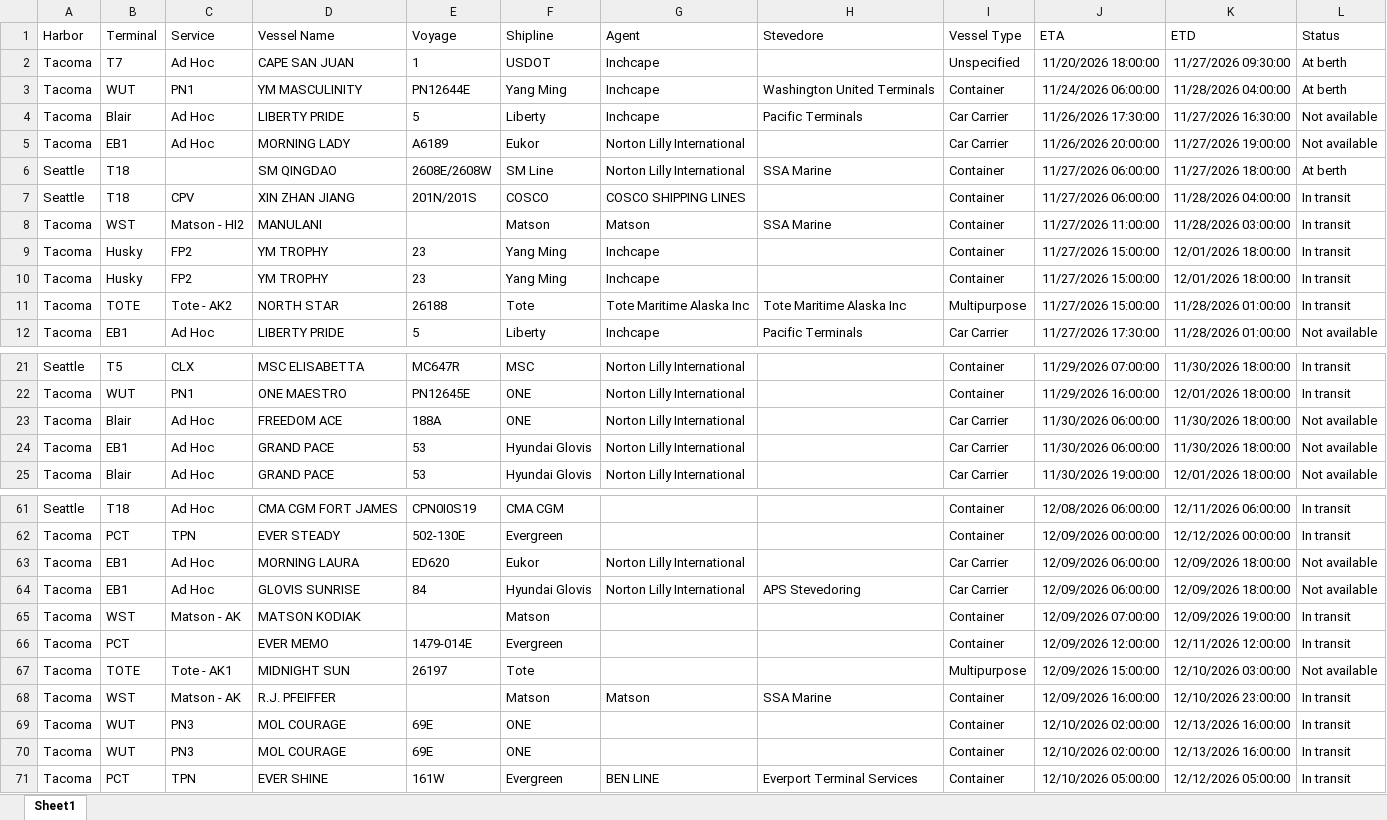
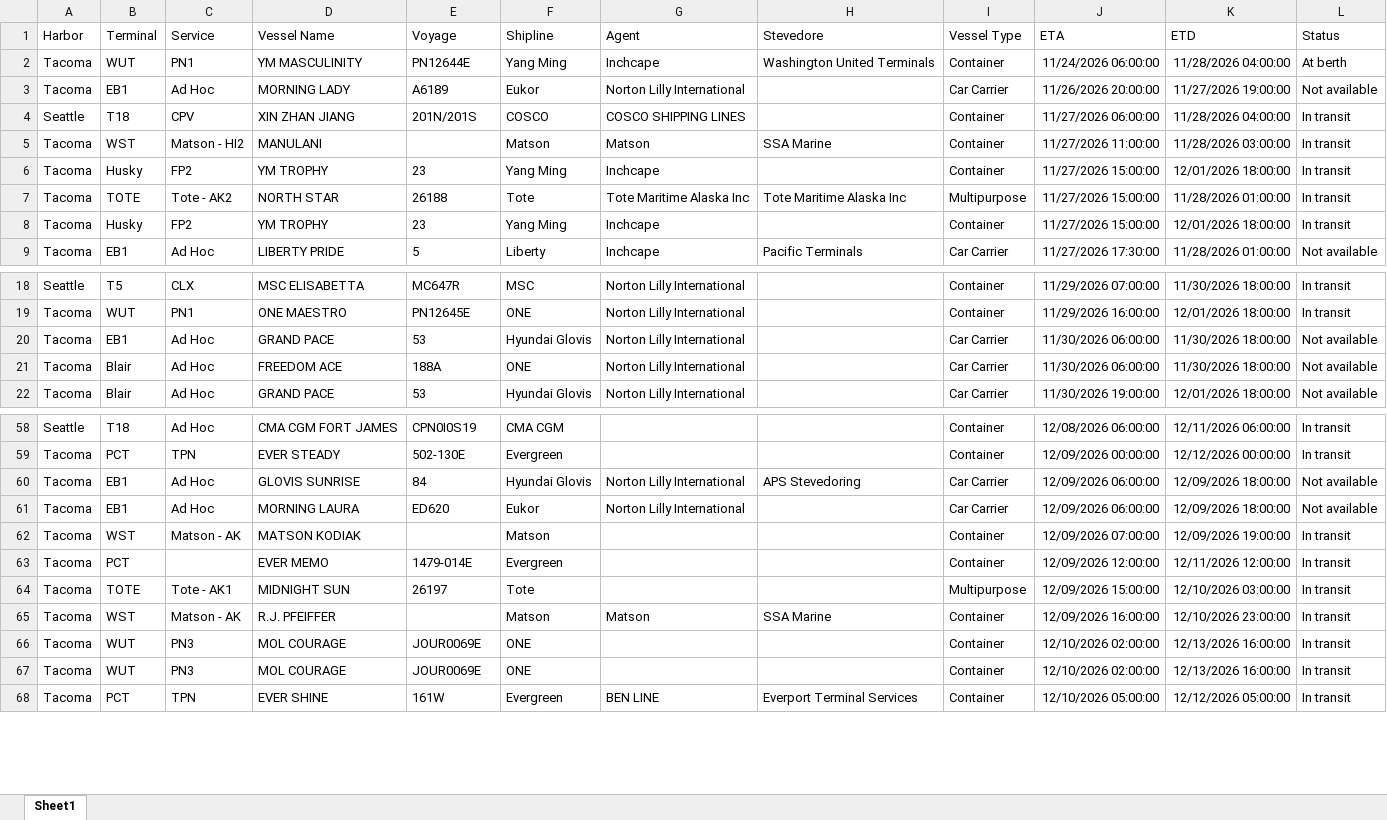
Before and after one commit to TheJoe1990/Ilwu, an Excel workbook: data/vessels/2026-11-27.xlsx, sheet Sheet1, drawn as a sheet; only a part is shown, gaps mark what is left out; values as stored, in another font and other column widths than the file's, no borders; table styles not drawn; removed rows and columns are numbered as before the commit, all else as after; the diff covers the shown part only; the diff names each change by its address in the sheet, - before the commit and + after, or states it on an @@ line.

```diff
--- a/data/vessels/2026-11-27.xlsx (sheet Sheet1)
+++ b/data/vessels/2026-11-27.xlsx (sheet Sheet1)
-row 2: Tacoma | T7 | Ad Hoc | CAPE SAN JUAN | 1 | USDOT | Inchcape |  | Unspecified | 11/20/2026 18:00:00 | 11/27/2026 09:30:00 | At berth
-row 4: Tacoma | Blair | Ad Hoc | LIBERTY PRIDE | 5 | Liberty | Inchcape | Pacific Terminals | Car Carrier | 11/26/2026 17:30:00 | 11/27/2026 16:30:00 | Not available
-row 6: Seattle | T18 |  | SM QINGDAO | 2608E/2608W | SM Line | Norton Lilly International | SSA Marine | Container | 11/27/2026 06:00:00 | 11/27/2026 18:00:00 | At berth
@@ row 11 moved to row 7: Tacoma @@
@@ row 24 moved to row 20: Tacoma @@
@@ row 64 moved to row 60: Tacoma @@
-L64 (Status): Not available
+L64 (Status): In transit
-E66:E67 (Voyage): 69E
+E66:E67 (Voyage): JOUR0069E
```
Also changed, not shown: 2 moved rows and 7 edited cells elsewhere in this sheet, 5 other files.
